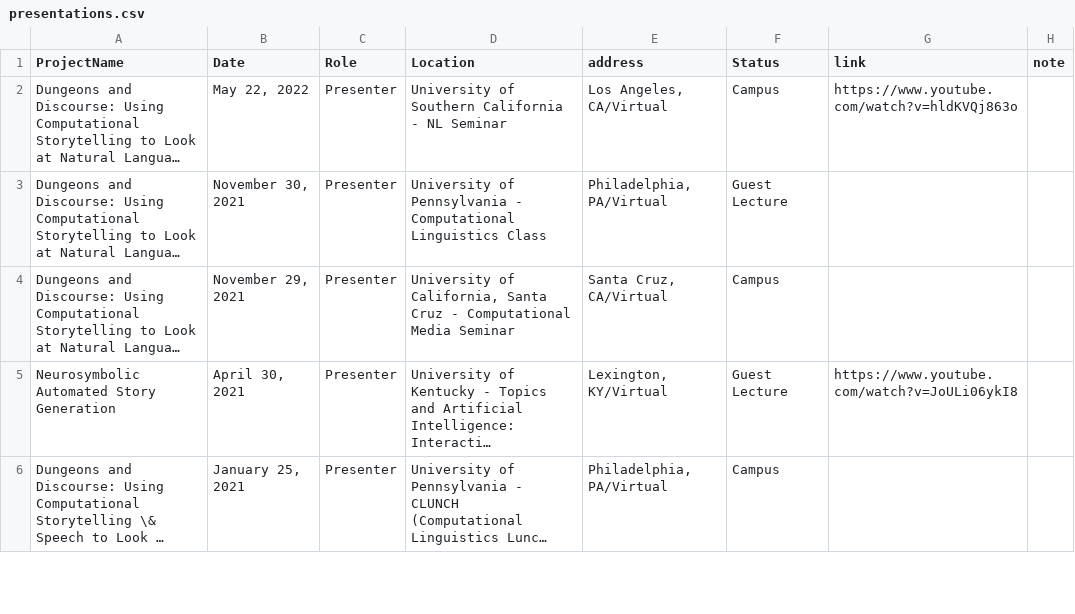
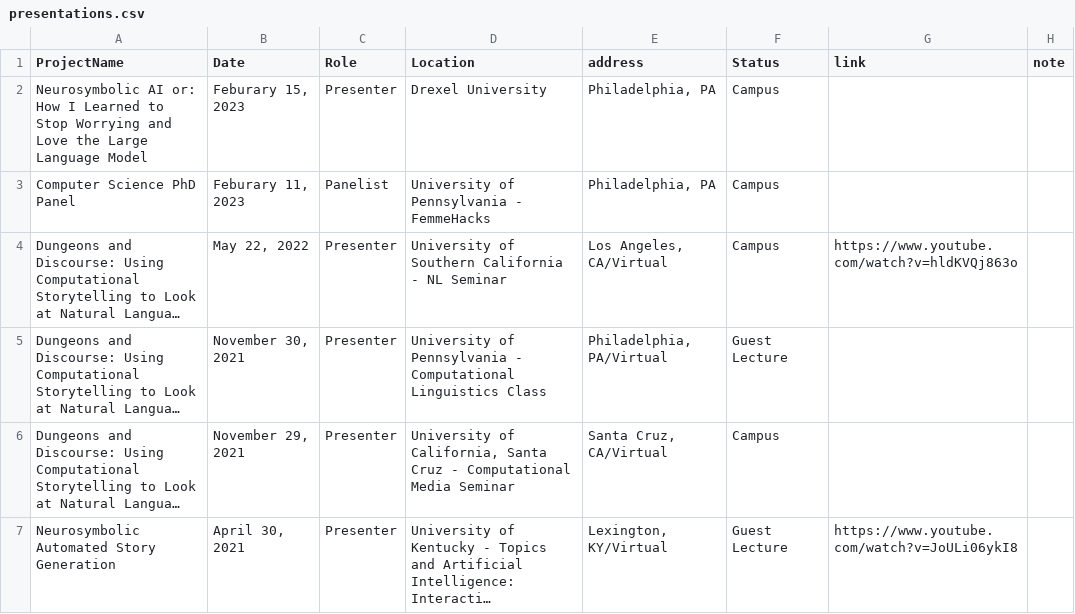
Before and after one commit to lara-martin/CV, a CSV file: cv/presentations.csv, drawn as a sheet; only a part is shown; the shorter side is filled out with more unchanged rows; long unchanged cells end in …; the diff names each change by its address in the sheet, - before the commit and + after, or states it on an @@ line.

```diff
--- a/cv/presentations.csv
+++ b/cv/presentations.csv
+row 2: Neurosymbolic AI or: How I Learned to Stop Worrying and Love the Large Language Model | Feburary 15, 2023 | Presenter | Drexel University | Philadelphia, PA | Campus
+row 3: Computer Science PhD Panel | Feburary 11, 2023 | Panelist | University of Pennsylvania - FemmeHacks | Philadelphia, PA | Campus
```
Also changed, not shown: cv/organizing.csv, 8 other files.
